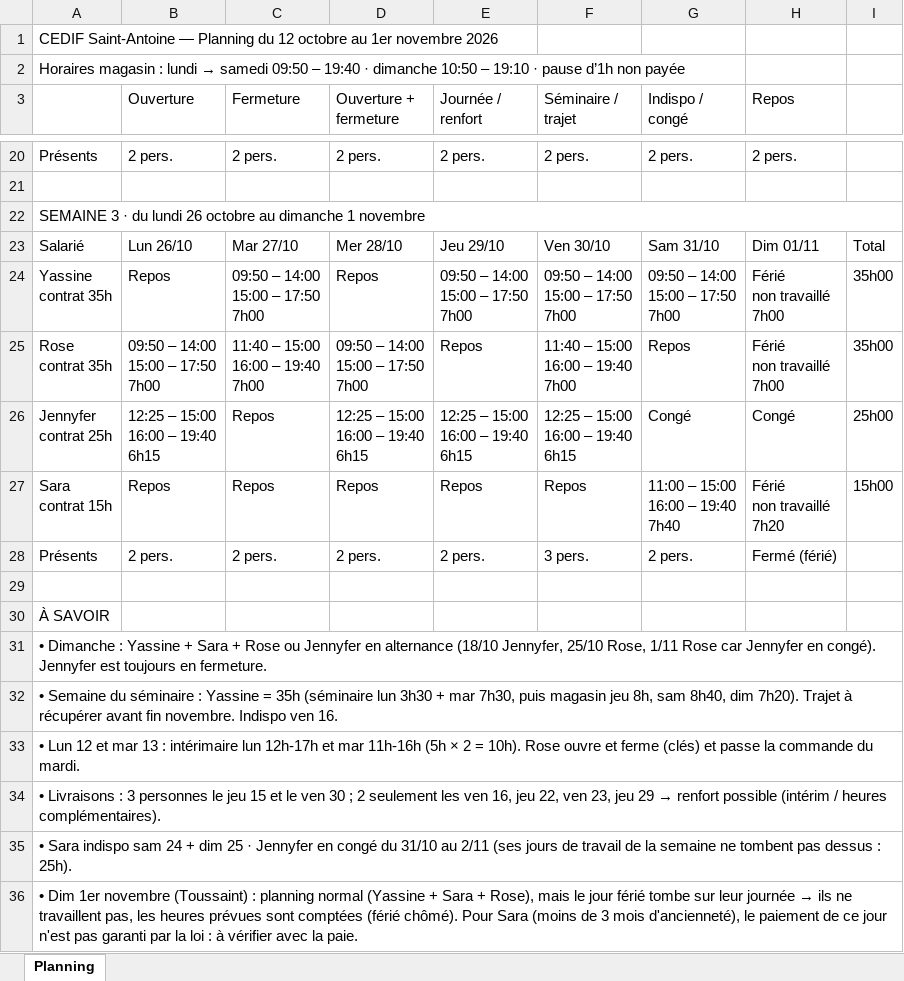
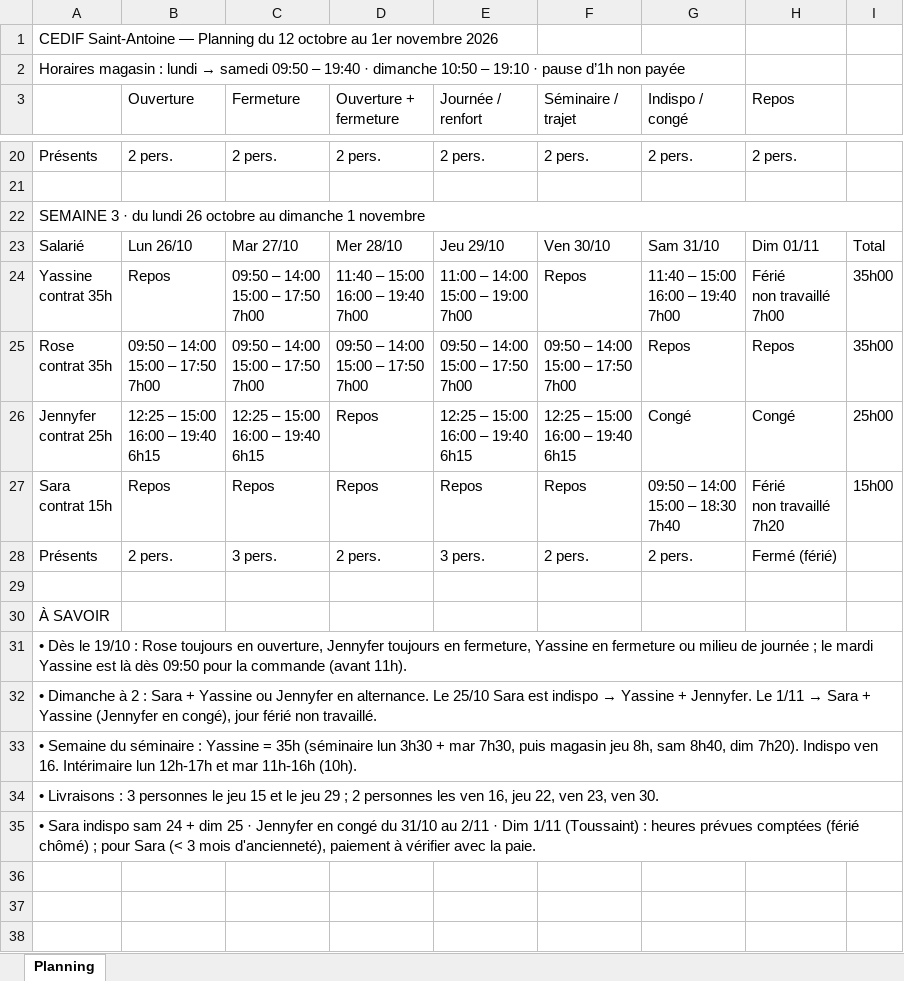
Before and after one commit to mohaaaaa395-cpu/Plannings-, an Excel workbook: Planning_12oct-1nov.xlsx, sheet Planning, drawn as a sheet; only a part is shown, gaps mark what is left out; values as stored, in another font and other column widths than the file's, no cell formats; ↵ is a line break in a cell; the diff covers the shown part only; the diff names each change by its address in the sheet, - before the commit and + after, or states it on an @@ line.

```diff
--- a/Planning_12oct-1nov.xlsx (sheet Planning)
+++ b/Planning_12oct-1nov.xlsx (sheet Planning)
-D24 (Ouverture + fermeture): Repos
+D24 (Ouverture + fermeture): 11:40 – 15:00 ↵ 16:00 – 19:40 ↵ 7h00
-E24 (Journée / renfort): 09:50 – 14:00 ↵ 15:00 – 17:50 ↵ 7h00
+E24 (Journée / renfort): 11:00 – 14:00 ↵ 15:00 – 19:00 ↵ 7h00
-F24 (Séminaire / trajet): 09:50 – 14:00 ↵ 15:00 – 17:50 ↵ 7h00
+F24 (Séminaire / trajet): Repos
-G24 (Indispo / congé): 09:50 – 14:00 ↵ 15:00 – 17:50 ↵ 7h00
+G24 (Indispo / congé): 11:40 – 15:00 ↵ 16:00 – 19:40 ↵ 7h00
-C25 (Fermeture): 11:40 – 15:00 ↵ 16:00 – 19:40 ↵ 7h00
+C25 (Fermeture): 09:50 – 14:00 ↵ 15:00 – 17:50 ↵ 7h00
-E25 (Journée / renfort): Repos
+E25 (Journée / renfort): 09:50 – 14:00 ↵ 15:00 – 17:50 ↵ 7h00
-F25 (Séminaire / trajet): 11:40 – 15:00 ↵ 16:00 – 19:40 ↵ 7h00
+F25 (Séminaire / trajet): 09:50 – 14:00 ↵ 15:00 – 17:50 ↵ 7h00
-H25 (Repos): Férié ↵ non travaillé ↵ 7h00
+H25 (Repos): Repos
-C26 (Fermeture): Repos
+C26 (Fermeture): 12:25 – 15:00 ↵ 16:00 – 19:40 ↵ 6h15
-D26 (Ouverture + fermeture): 12:25 – 15:00 ↵ 16:00 – 19:40 ↵ 6h15
+D26 (Ouverture + fermeture): Repos
-G27 (Indispo / congé): 11:00 – 15:00 ↵ 16:00 – 19:40 ↵ 7h40
+G27 (Indispo / congé): 09:50 – 14:00 ↵ 15:00 – 18:30 ↵ 7h40
-C28 (Fermeture): 2 pers.
+C28 (Fermeture): 3 pers.
-E28 (Journée / renfort): 2 pers.
+E28 (Journée / renfort): 3 pers.
-F28 (Séminaire / trajet): 3 pers.
+F28 (Séminaire / trajet): 2 pers.
-A31: • Dimanche : Yassine + Sara + Rose ou Jennyfer en alternance (18/10 Jennyfer, 25/10 Rose, 1/11 Rose car Jennyfer en congé). Jennyfer est toujours en fermeture.
+A31: • Dès le 19/10 : Rose toujours en ouverture, Jennyfer toujours en fermeture, Yassine en fermeture ou milieu de journée ; le mardi Yassine est là dès 09:50 pour la commande (avant 11h).
@@ A32: • Semaine du séminaire : Yassine = 35h (séminaire lun 3h30 + mar 7h30, puis magasin jeu 8h, sam 8h40, dim 7h20). Trajet à récupérer avant fin novembre. Indispo ven 16. → • Dimanche à 2 : Sara + Yassine ou Jennyfer en alternance. Le 25/10 Sara est indispo → Yassine + Jennyfer. Le 1/11 → Sara + Yassine (Jennyfer en congé), jour férié non travaillé. @@
-A33: • Lun 12 et mar 13 : intérimaire lun 12h-17h et mar 11h-16h (5h × 2 = 10h). Rose ouvre et ferme (clés) et passe la commande du mardi.
+A33: • Semaine du séminaire : Yassine = 35h (séminaire lun 3h30 + mar 7h30, puis magasin jeu 8h, sam 8h40, dim 7h20). Indispo ven 16. Intérimaire lun 12h-17h et mar 11h-16h (10h).
@@ A34: …et le ven 30 ; 2 seulement les ven 16, jeu 22, ven 23, jeu 29 → renfort possible (intérim / heures complémentaires). → …et le jeu 29 ; 2 personnes les ven 16, jeu 22, ven 23, ven 30. @@
-A35: …au 2/11 (ses jours de travail de la semaine ne tombent pas dessus : 25h).
+A35: …au 2/11 · Dim 1/11 (Toussaint) : heures prévues comptées (férié chômé) ; pour Sara (< 3 mois d'ancienneté), paiement à vérifier avec la paie.
-row 36: • Dim 1er novembre (Toussaint) : planning normal (Yassine + Sara + Rose), mais le jour férié tombe sur leur journée → ils ne travaillent pas, les heures prévues sont comptées (férié chômé). Pour Sara (moins de 3 mois d'ancienneté), le paiement de ce jour n'est pas garanti par la loi : à vérifier avec la paie.
```
Also changed, not shown: 15 edited cells elsewhere in this sheet, cell formats, Planning_ST_Antoine_12oct-1nov.xlsx, 1 other file.
